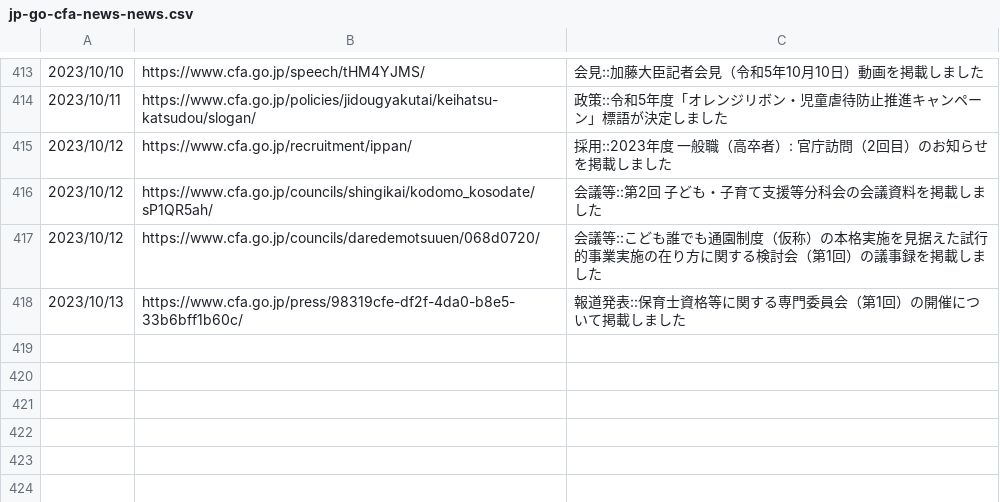
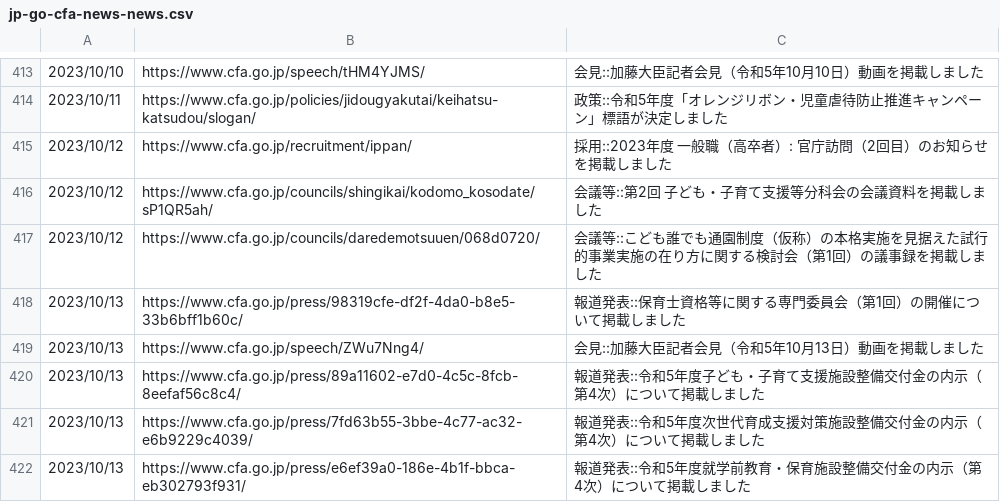
Before and after one commit to c-3lab/jp-go-digital-news, a CSV file: jp-go-cfa-news-news.csv, drawn as a sheet; only a part is shown, gaps mark what is left out; the diff names each change by its address in the sheet, - before the commit and + after, or states it on an @@ line.

```diff
--- a/jp-go-cfa-news-news.csv
+++ b/jp-go-cfa-news-news.csv
+row 419: 2023/10/13 | https://www.cfa.go.jp/speech/ZWu7Nng4/ | 会見::加藤大臣記者会見（令和5年10月13日）動画を掲載しました
+row 420: 2023/10/13 | https://www.cfa.go.jp/press/89a11602-e7d0-4c5c-8fcb-8eefaf56c8c4/ | 報道発表::令和5年度子ども・子育て支援施設整備交付金の内示（第4次）について掲載しました
+row 421: 2023/10/13 | https://www.cfa.go.jp/press/7fd63b55-3bbe-4c77-ac32-e6b9229c4039/ | 報道発表::令和5年度次世代育成支援対策施設整備交付金の内示（第4次）について掲載しました
+row 422: 2023/10/13 | https://www.cfa.go.jp/press/e6ef39a0-186e-4b1f-bbca-eb302793f931/ | 報道発表::令和5年度就学前教育・保育施設整備交付金の内示（第4次）について掲載しました
```
